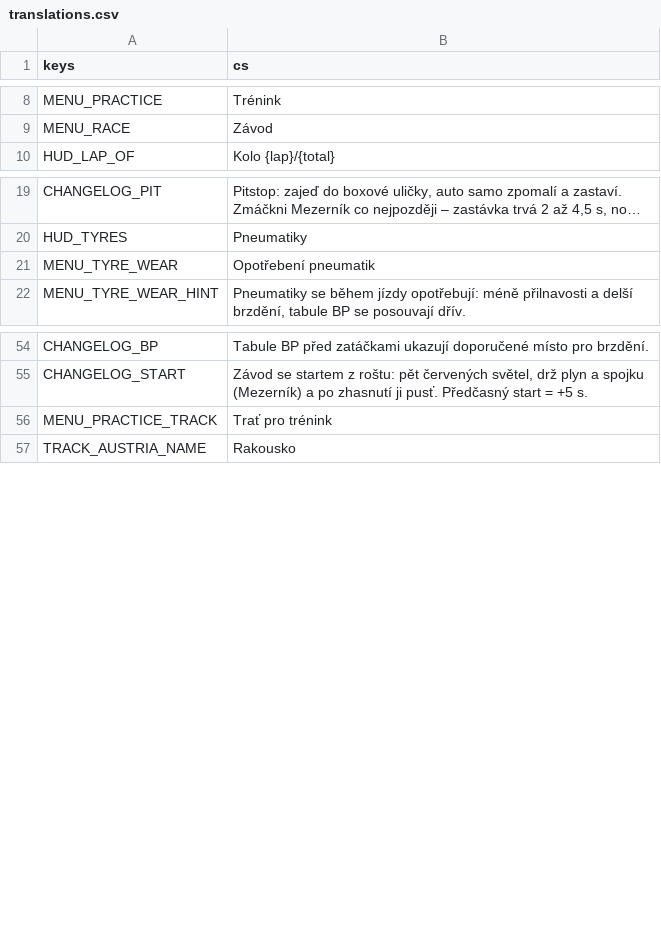
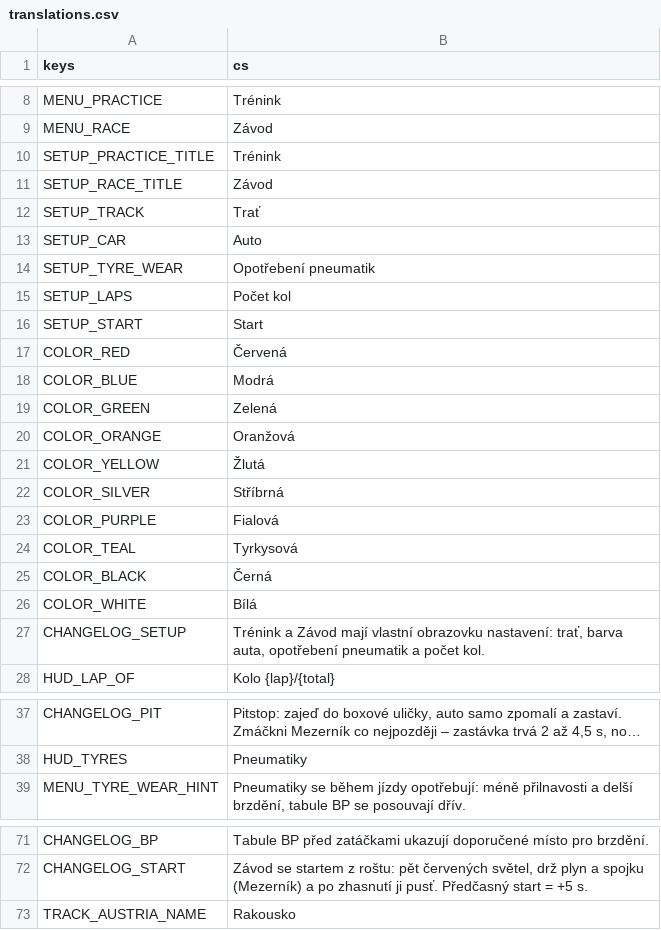
Before and after one commit to nejhorsiprogramatorsveta/overtake, a CSV file: localization/translations.csv, drawn as a sheet; only a part is shown, gaps mark what is left out; long unchanged cells end in …; removed rows and columns are numbered as before the commit, all else as after; the diff names each change by its address in the sheet, - before the commit and + after, or states it on an @@ line.

```diff
--- a/localization/translations.csv
+++ b/localization/translations.csv
+row 10: SETUP_PRACTICE_TITLE | Trénink
+row 11: SETUP_RACE_TITLE | Závod
+row 12: SETUP_TRACK | Trať
+row 13: SETUP_CAR | Auto
+row 14: SETUP_TYRE_WEAR | Opotřebení pneumatik
+row 15: SETUP_LAPS | Počet kol
+row 16: SETUP_START | Start
+row 17: COLOR_RED | Červená
+row 18: COLOR_BLUE | Modrá
+row 19: COLOR_GREEN | Zelená
+row 20: COLOR_ORANGE | Oranžová
+row 21: COLOR_YELLOW | Žlutá
+row 22: COLOR_SILVER | Stříbrná
+row 23: COLOR_PURPLE | Fialová
+row 24: COLOR_TEAL | Tyrkysová
+row 25: COLOR_BLACK | Černá
+row 26: COLOR_WHITE | Bílá
+row 27: CHANGELOG_SETUP | Trénink a Závod mají vlastní obrazovku nastavení: trať, barva auta, opotřebení pneumatik a počet kol.
-row 21: MENU_TYRE_WEAR | Opotřebení pneumatik
-row 56: MENU_PRACTICE_TRACK | Trať pro trénink
```
Also changed, not shown: 14 other files.
